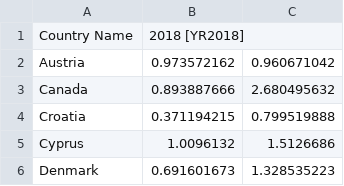
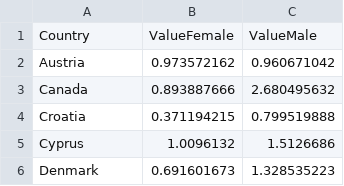
Before and after one commit to idotamir516/Data-Visualization-Final-Project, a CSV file: international-gendered-homicide-data-pivoted.csv, drawn as a sheet; only a part is shown.

Commit message:
Update international-gendered-homicide-data-pivoted.csv

```diff
--- a/international-gendered-homicide-data-pivoted.csv
+++ b/international-gendered-homicide-data-pivoted.csv
@@ -1,2 +1,2 @@
-Country Name,2018 [YR2018],
+Country,ValueFemale,ValueMale
 Austria,0.973572162,0.960671042
```
